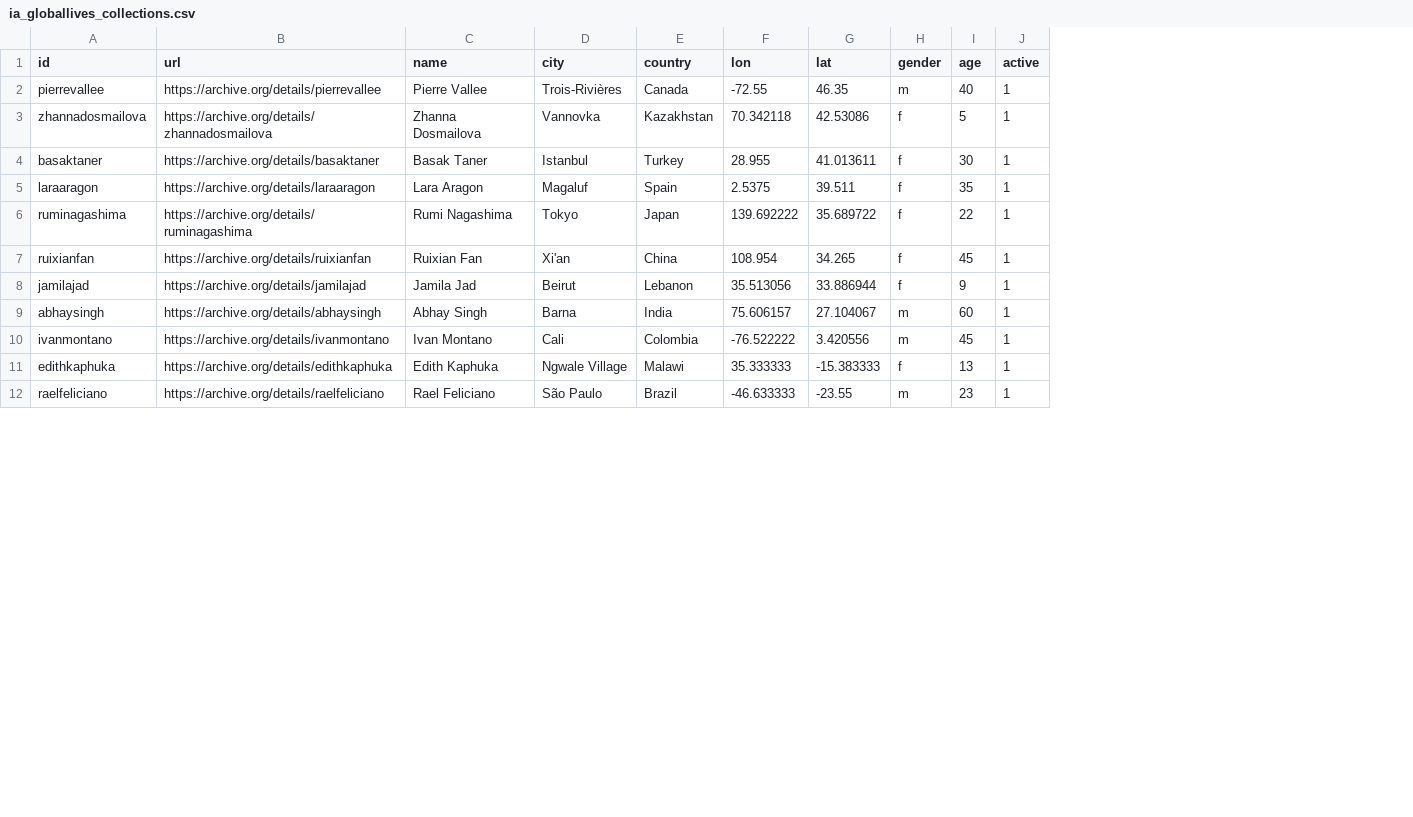
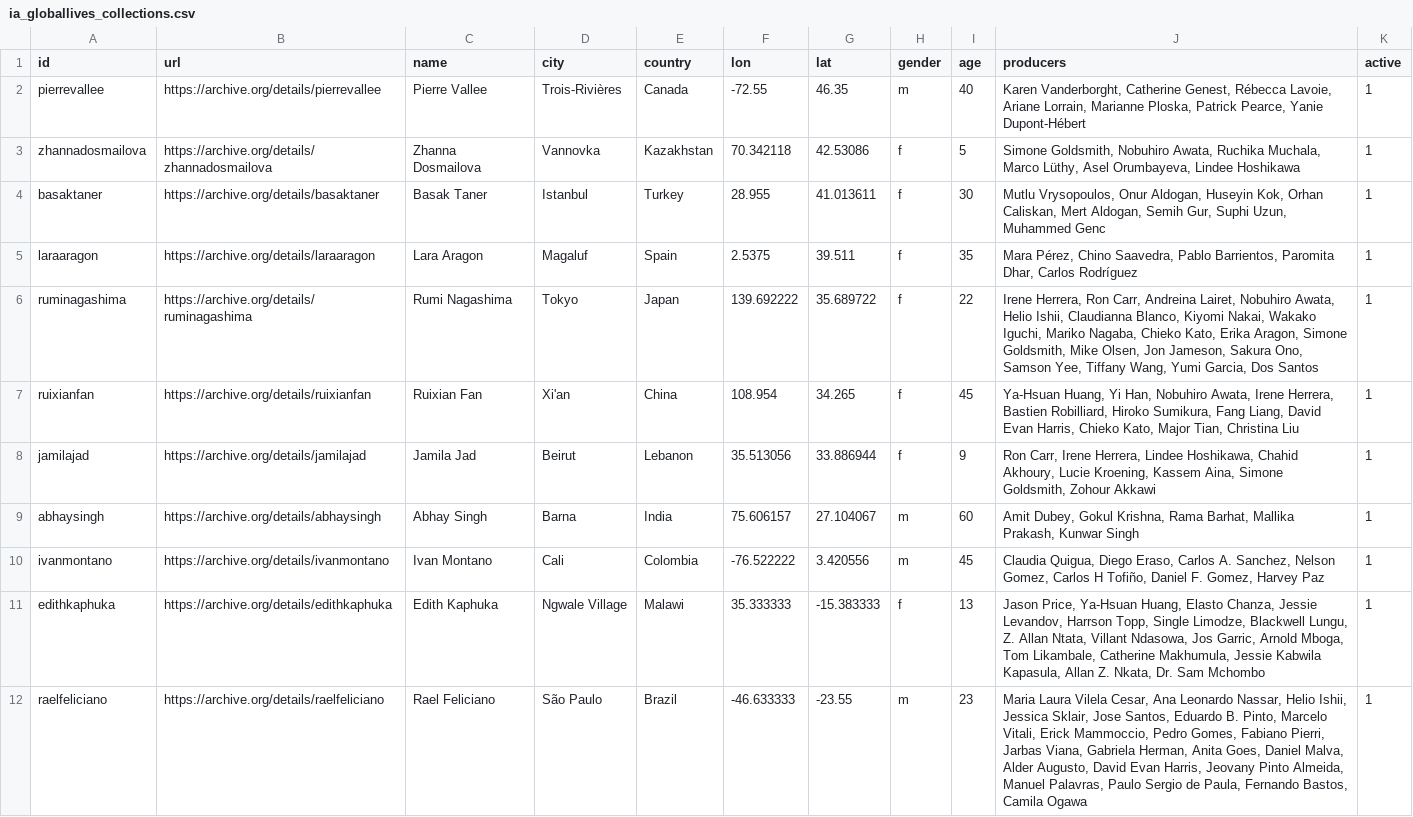
Before and after one commit to beefoo/media-tools, a CSV file: projects/global_lives/data/ia_globallives_collections.csv, drawn as a sheet; only a part is shown; the diff names each change by its address in the sheet, - before the commit and + after, or states it on an @@ line.

Commit message:
global lives: first pass at credits (untested)

```diff
--- a/projects/global_lives/data/ia_globallives_collections.csv
+++ b/projects/global_lives/data/ia_globallives_collections.csv
+column J (producers), rows 2-12: Karen Vanderborght, Catherine Genest, Rébecca Lavoie, Ariane Lorrain, Marianne Ploska, Patrick Pearce, Yanie Dupont-Hébert | Simone Goldsmith, Nobuhiro Awata, Ruchika Muchala, Marco Lüthy, Asel Orumbayeva, Lindee Hoshikawa | Mutlu Vrysopoulos, Onur Aldogan, Huseyin Kok, Orhan Caliskan, Mert Aldogan, Semih Gur, Suphi Uzun, Muhammed Genc | Mara Pérez, Chino Saavedra, Pablo Barrientos, Paromita Dhar, Carlos Rodríguez | Irene Herrera, Ron Carr, Andreina Lairet, Nobuhiro Awata, Helio Ishii, Claudianna Blanco, Kiyomi Nakai, Wakako Iguchi, Mariko Nagaba, Chieko Kato, Erika Aragon, Simone Goldsmith, Mike Olsen, Jon Jameson, Sakura Ono, Samson Yee, Tiffany Wang, Yumi Garcia, Dos Santos | Ya-Hsuan Huang, Yi Han, Nobuhiro Awata, Irene Herrera, Bastien Robilliard, Hiroko Sumikura, Fang Liang, David Evan Harris, Chieko Kato, Major Tian, Christina Liu | Ron Carr, Irene Herrera, Lindee Hoshikawa, Chahid Akhoury, Lucie Kroening, Kassem Aina, Simone Goldsmith, Zohour Akkawi | Amit Dubey, Gokul Krishna, Rama Barhat, Mallika Prakash, Kunwar Singh | Claudia Quigua, Diego Eraso, Carlos A. Sanchez, Nelson Gomez, Carlos H Tofiño, Daniel F. Gomez, Harvey Paz | Jason Price, Ya-Hsuan Huang, Elasto Chanza, Jessie Levandov, Harrson Topp, Single Limodze, Blackwell Lungu, Z. Allan Ntata, Villant Ndasowa, Jos Garric, Arnold Mboga, Tom Likambale, Catherine Makhumula, Jessie Kabwila Kapasula, Allan Z. Nkata, Dr. Sam Mchombo | Maria Laura Vilela Cesar, Ana Leonardo Nassar, Helio Ishii, Jessica Sklair, Jose Santos, Eduardo B. Pinto, Marcelo Vitali, Erick Mammoccio, Pedro Gomes, Fabiano Pierri, Jarbas Viana, Gabriela Herman, Anita Goes, Daniel Malva, Alder Augusto, David Evan Harris, Jeovany Pinto Almeida, Manuel Palavras, Paulo Sergio de Paula, Fernando Bastos, Camila Ogawa
```
Also changed, not shown: 1 other file.
